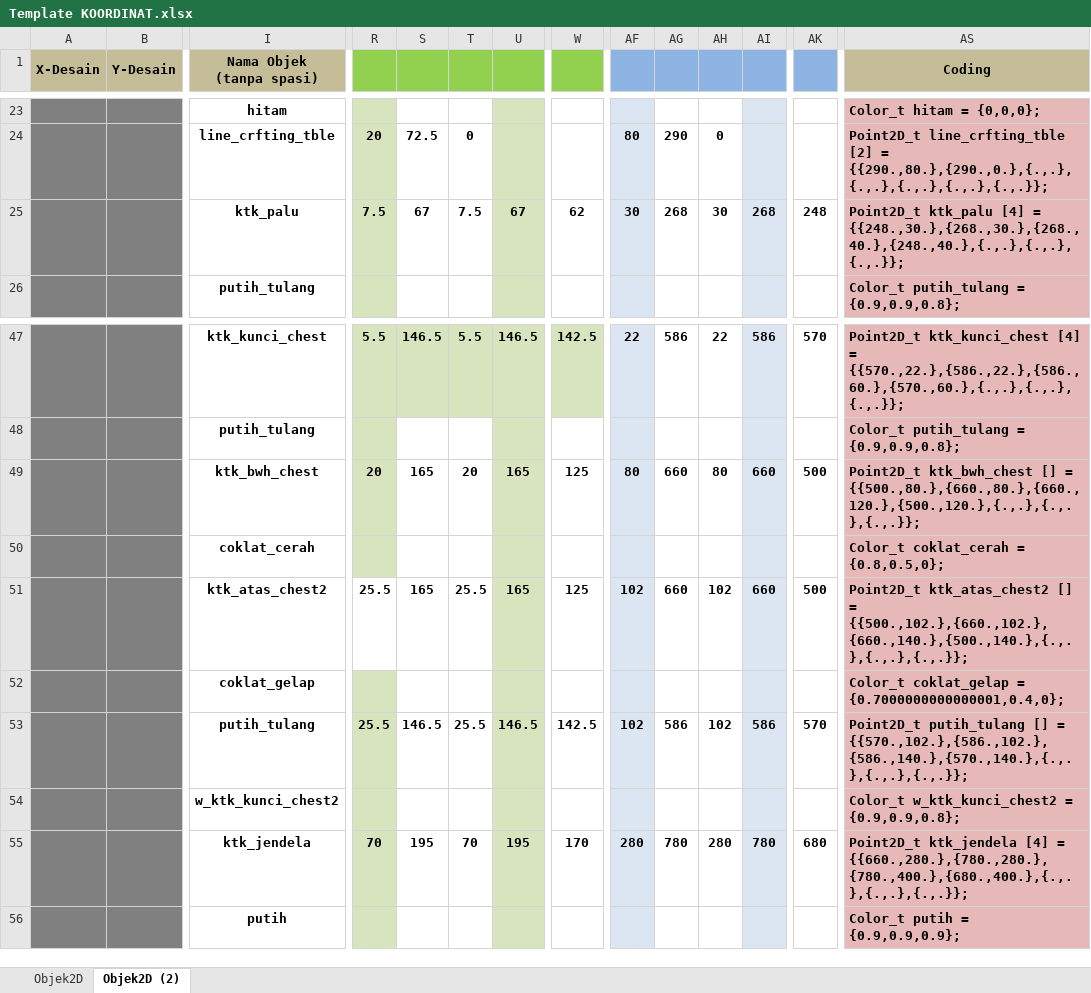
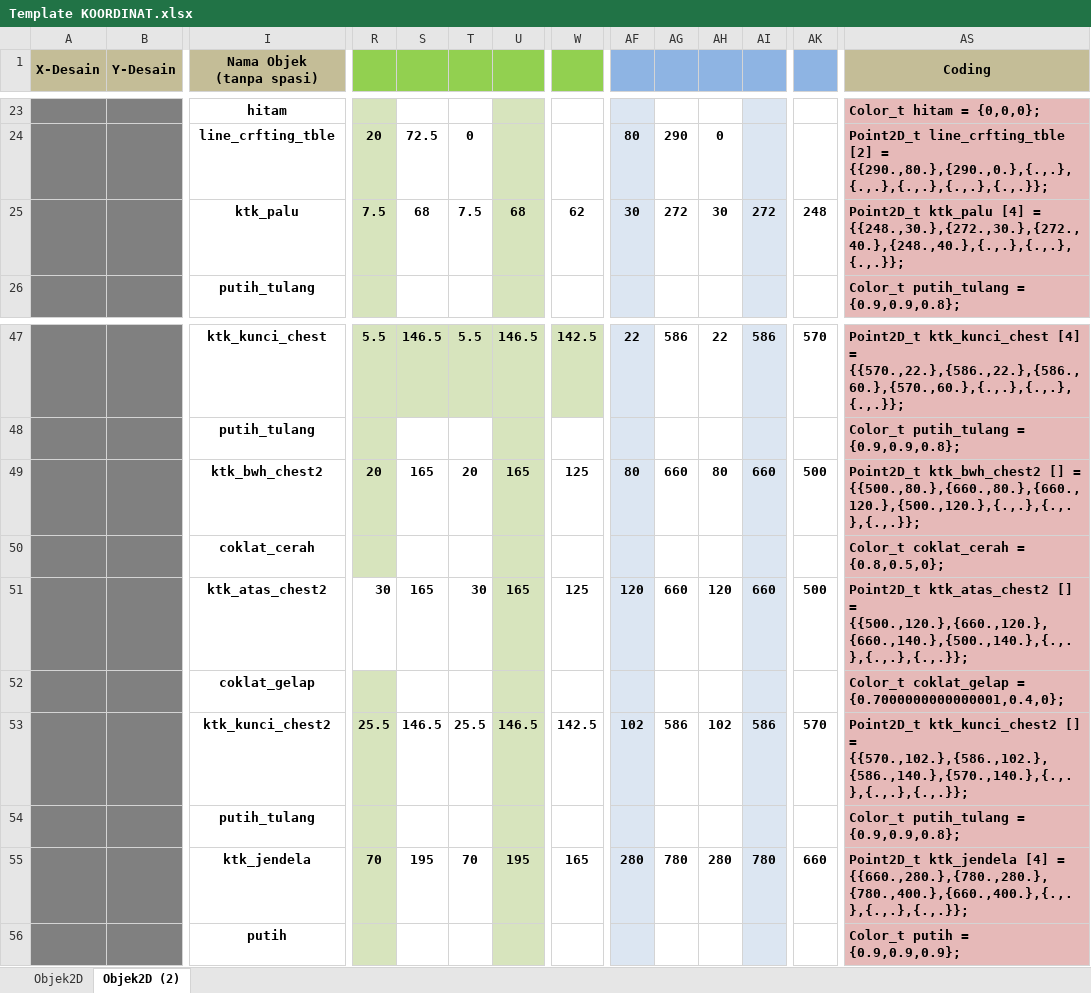
Before and after one commit to AchmadMuafiTaufiqurrochman/OPENGL, an Excel workbook: Template KOORDINAT.xlsx, sheet Objek2D (2), drawn as a sheet; only a part is shown, gaps mark what is left out; values as stored, in another font and other column widths than the file's, no borders; conditional formats not drawn; the diff names each change by its address in the sheet, - before the commit and + after, or states it on an @@ line.

```diff
--- a/Template KOORDINAT.xlsx (sheet Objek2D (2))
+++ b/Template KOORDINAT.xlsx (sheet Objek2D (2))
-S25: 67
+S25: 68
-U25: 67
+U25: 68
-AG25: 268
+AG25: 272
-AI25: 268
+AI25: 272
-AS25 (Coding): …[4] = {{248.,30.},{268.,30.},{268.,40.},{248.,40.},{.,.},{.,.},{.,.}};
+AS25 (Coding): …[4] = {{248.,30.},{272.,30.},{272.,40.},{248.,40.},{.,.},{.,.},{.,.}};
-I49 (Nama Objek (tanpa spasi)): ktk_bwh_chest
+I49 (Nama Objek (tanpa spasi)): ktk_bwh_chest2
-AS49 (Coding): Point2D_t ktk_bwh_chest [] =…
+AS49 (Coding): Point2D_t ktk_bwh_chest2 [] =…
-R51: 25.5
+R51: 30
-T51: 25.5
+T51: 30
-AF51: 102
+AF51: 120
-AH51: 102
+AH51: 120
-AS51 (Coding): …[] = {{500.,102.},{660.,102.},{660.,140.},{500.,140.},{.,.},{.,.},{.,.}};
+AS51 (Coding): …[] = {{500.,120.},{660.,120.},{660.,140.},{500.,140.},{.,.},{.,.},{.,.}};
-I53 (Nama Objek (tanpa spasi)): putih_tulang
+I53 (Nama Objek (tanpa spasi)): ktk_kunci_chest2
-AS53 (Coding): Point2D_t putih_tulang [] =…
+AS53 (Coding): Point2D_t ktk_kunci_chest2 [] =…
-I54 (Nama Objek (tanpa spasi)): w_ktk_kunci_chest2
+I54 (Nama Objek (tanpa spasi)): putih_tulang
-AS54 (Coding): Color_t w_ktk_kunci_chest2 = {0.9,0.9,0.8};
+AS54 (Coding): Color_t putih_tulang = {0.9,0.9,0.8};
-W55: 170
+W55: 165
-AK55: 680
+AK55: 660
-AS55 (Coding): …[4] = {{660.,280.},{780.,280.},{780.,400.},{680.,400.},{.,.},{.,.},{.,.}};
+AS55 (Coding): …[4] = {{660.,280.},{780.,280.},{780.,400.},{660.,400.},{.,.},{.,.},{.,.}};
```
Also changed, not shown: 2 other files.
